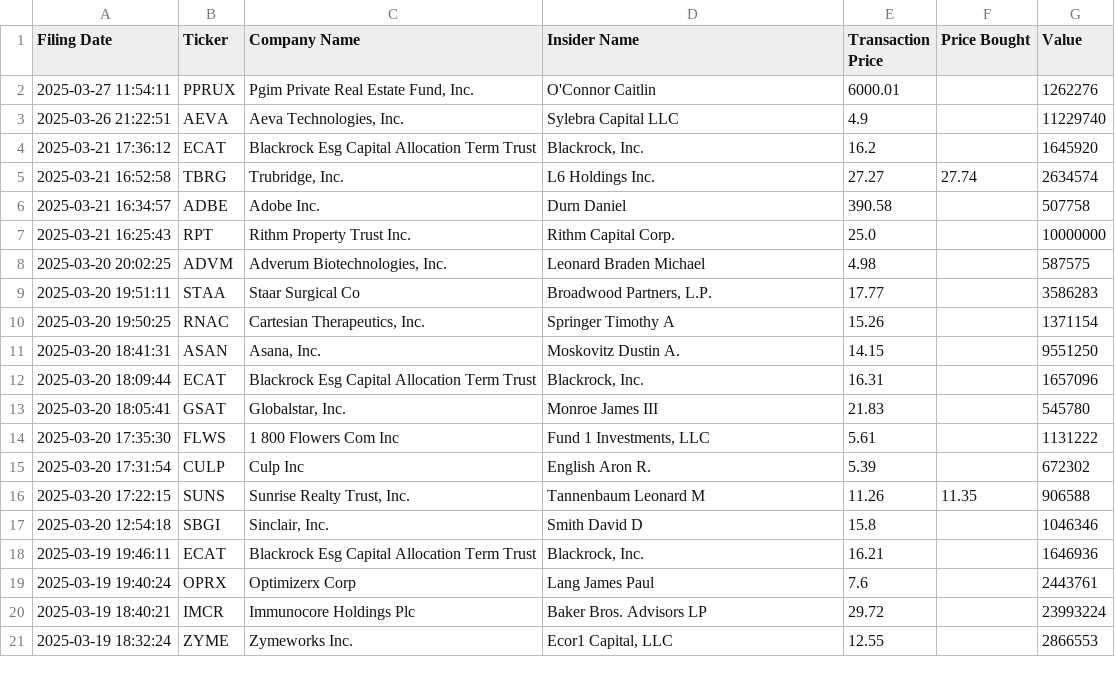
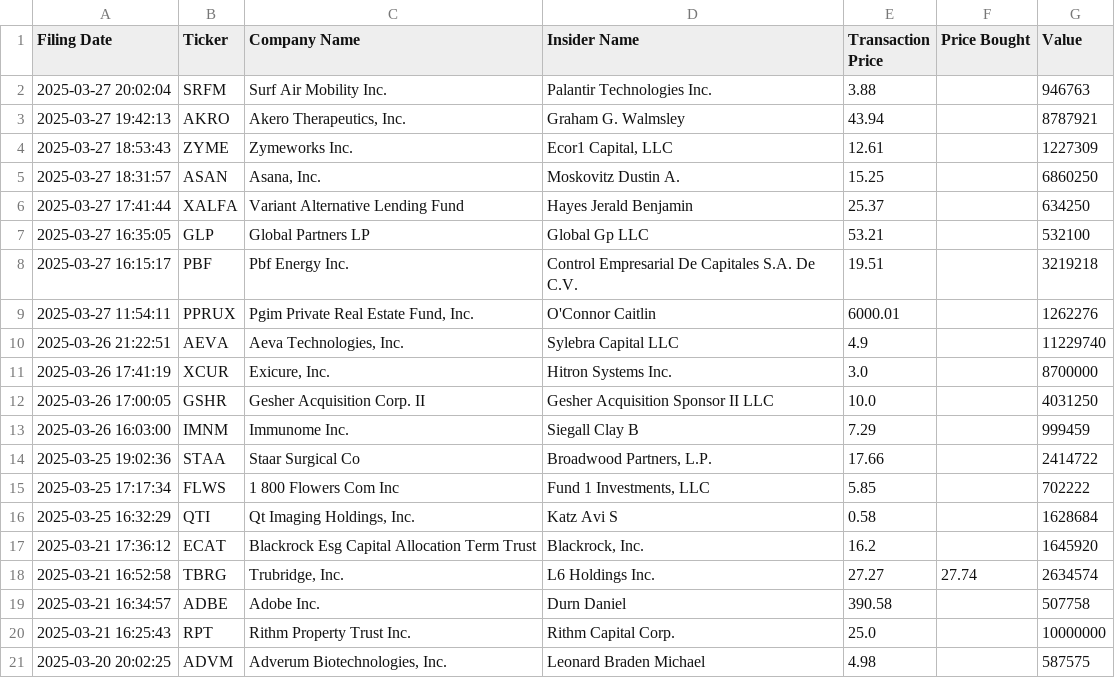
Before and after one commit to avillanuevak/Insider_Trades, a CSV file: Scraping/insider_buys.csv, drawn as a sheet; only a part is shown; the shorter side is filled out with more unchanged rows; the diff names each change by its address in the sheet, - before the commit and + after, or states it on an @@ line.

```diff
--- a/Scraping/insider_buys.csv
+++ b/Scraping/insider_buys.csv
+row 2: 2025-03-27 20:02:04 | SRFM | Surf Air Mobility Inc. | Palantir Technologies Inc. | 3.88 |  | 946763
+row 3: 2025-03-27 19:42:13 | AKRO | Akero Therapeutics, Inc. | Graham G. Walmsley | 43.94 |  | 8787921
+row 4: 2025-03-27 18:53:43 | ZYME | Zymeworks Inc. | Ecor1 Capital, LLC | 12.61 |  | 1227309
+row 5: 2025-03-27 18:31:57 | ASAN | Asana, Inc. | Moskovitz Dustin A. | 15.25 |  | 6860250
+row 6: 2025-03-27 17:41:44 | XALFA | Variant Alternative Lending Fund | Hayes Jerald Benjamin | 25.37 |  | 634250
+row 7: 2025-03-27 16:35:05 | GLP | Global Partners LP | Global Gp LLC | 53.21 |  | 532100
+row 8: 2025-03-27 16:15:17 | PBF | Pbf Energy Inc. | Control Empresarial De Capitales S.A. De C.V. | 19.51 |  | 3219218
+row 11: 2025-03-26 17:41:19 | XCUR | Exicure, Inc. | Hitron Systems Inc. | 3.0 |  | 8700000
+row 12: 2025-03-26 17:00:05 | GSHR | Gesher Acquisition Corp. II | Gesher Acquisition Sponsor II LLC | 10.0 |  | 4031250
+row 13: 2025-03-26 16:03:00 | IMNM | Immunome Inc. | Siegall Clay B | 7.29 |  | 999459
+row 14: 2025-03-25 19:02:36 | STAA | Staar Surgical Co | Broadwood Partners, L.P. | 17.66 |  | 2414722
+row 15: 2025-03-25 17:17:34 | FLWS | 1 800 Flowers Com Inc | Fund 1 Investments, LLC | 5.85 |  | 702222
+row 16: 2025-03-25 16:32:29 | QTI | Qt Imaging Holdings, Inc. | Katz Avi S | 0.58 |  | 1628684
```
Also changed, not shown: 1 other file.
